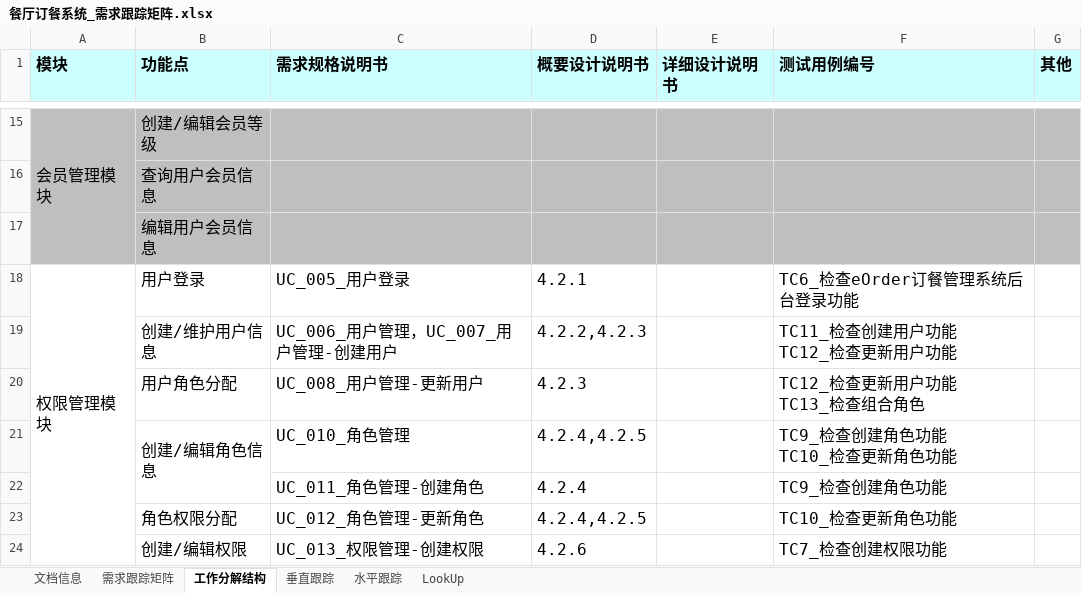
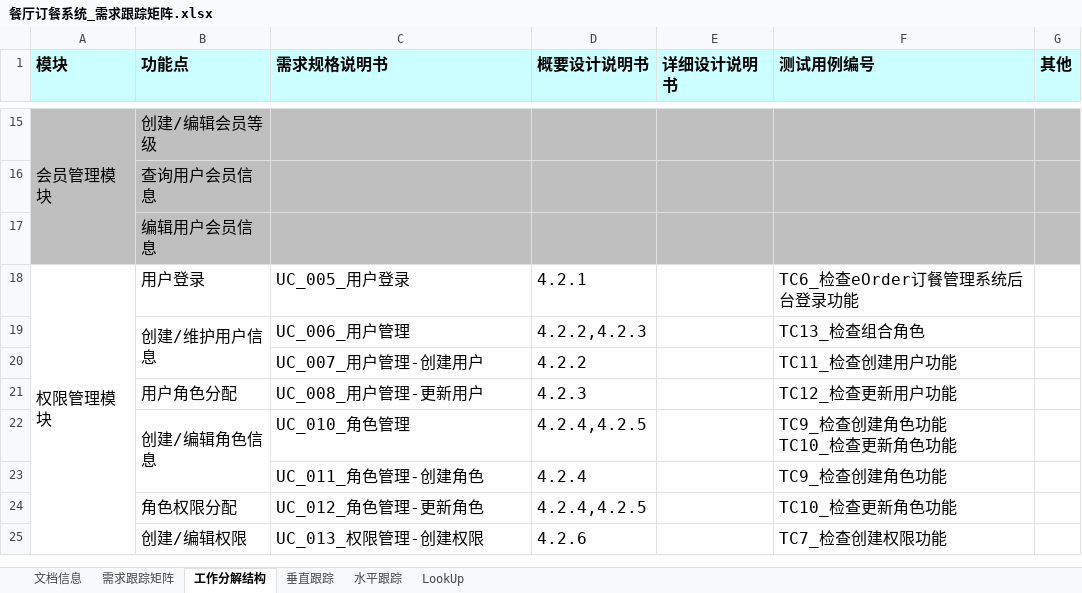
Before and after one commit to aaronluo/cuoxiazi, an Excel workbook: 01_doc/biz_spec/餐厅订餐系统_需求跟踪矩阵.xlsx, sheet 工作分解结构, drawn as a sheet; only a part is shown, gaps mark what is left out; values as stored, in another font and other column widths than the file's, no borders; addresses are those after the commit; ↵ is a line break in a cell; the diff names each change by its address in the sheet, - before the commit and + after, or states it on an @@ line.

Commit message:
Update 需求跟踪矩阵

```diff
--- a/01_doc/biz_spec/餐厅订餐系统_需求跟踪矩阵.xlsx (sheet 工作分解结构)
+++ b/01_doc/biz_spec/餐厅订餐系统_需求跟踪矩阵.xlsx (sheet 工作分解结构)
+B19:B20 merged
-C19 (需求规格说明书): UC_006_用户管理，UC_007_用户管理-创建用户
+C19 (需求规格说明书): UC_006_用户管理
-F19 (测试用例编号): TC11_检查创建用户功能 ↵ TC12_检查更新用户功能
+F19 (测试用例编号): TC13_检查组合角色
+row 20:  |  | UC_007_用户管理-创建用户 | 4.2.2 |  | TC11_检查创建用户功能
-F21 (测试用例编号): TC12_检查更新用户功能 ↵ TC13_检查组合角色
+F21 (测试用例编号): TC12_检查更新用户功能
```
